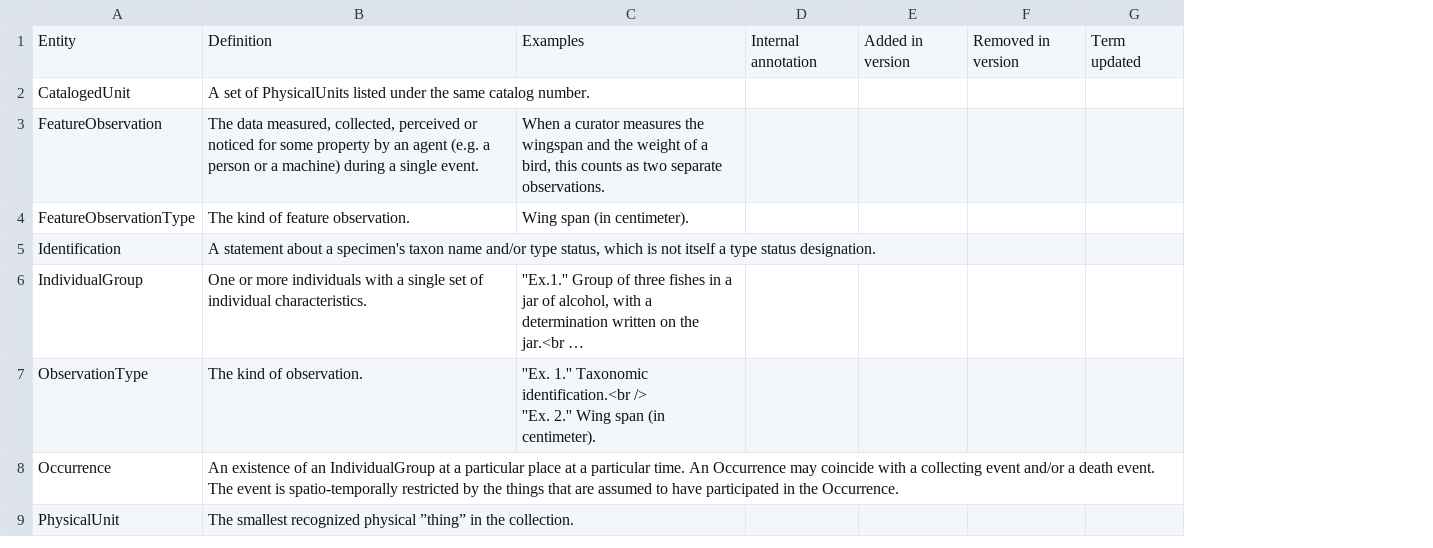
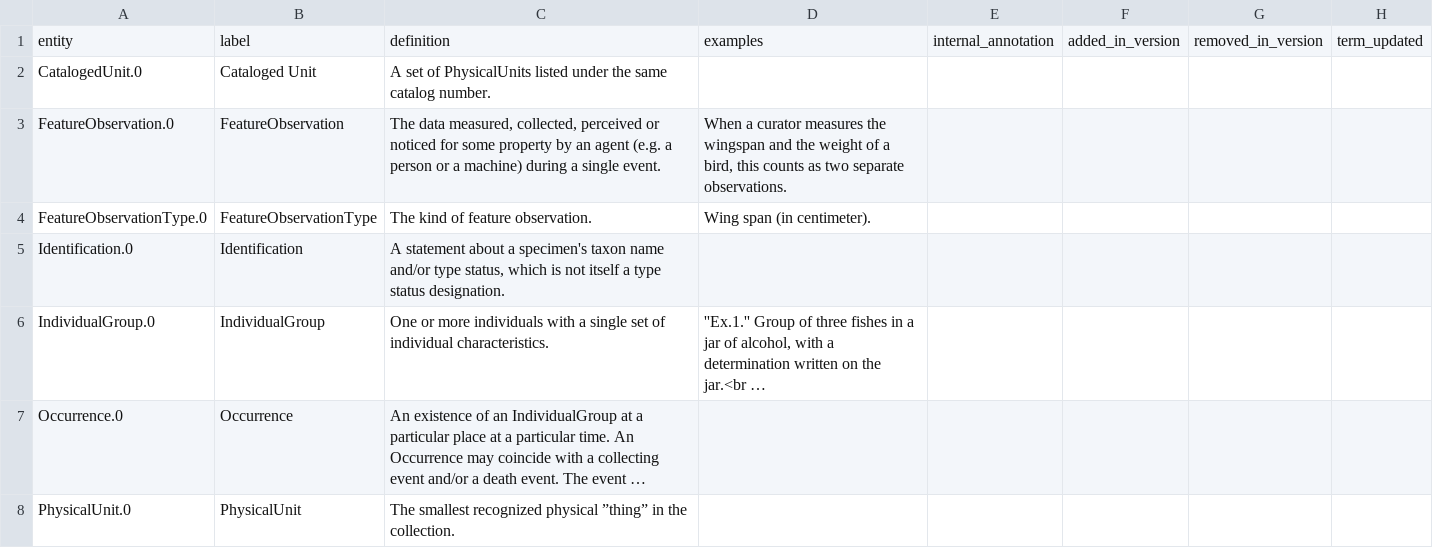
Before and after one commit to DINA-Web/dina-collections-data-model, a CSV file: model/suggested-entities.csv, drawn as a sheet; long unchanged cells end in …; removed rows and columns are numbered as before the commit, all else as after; ↵ is a line break in a cell; the diff names each change by its address in the sheet, - before the commit and + after, or states it on an @@ line.

```diff
--- a/model/suggested-entities.csv
+++ b/model/suggested-entities.csv
+column A, rows 2-8: CatalogedUnit.0 | FeatureObservation.0 | FeatureObservationType.0 | Identification.0 | IndividualGroup.0 | Occurrence.0 | PhysicalUnit.0
-column D, empty
-column E, empty
-column F, empty
-column G, empty
+column E, empty
+column F, empty
+column G, empty
+column H, empty
-row 1: Entity | Definition | Examples | Internal annotation | Added in version | Removed in version | Term updated
+row 1: entity | label | definition | examples | internal_annotation | added_in_version | removed_in_version | term_updated
-B2: CatalogedUnit
+B2: Cataloged Unit
-row 7: ObservationType | The kind of observation. | ''Ex. 1.'' Taxonomic identification.<br /> ↵ ''Ex. 2.'' Wing span (in centimeter).
```
Also changed, not shown: model/suggested-attributes.csv.
